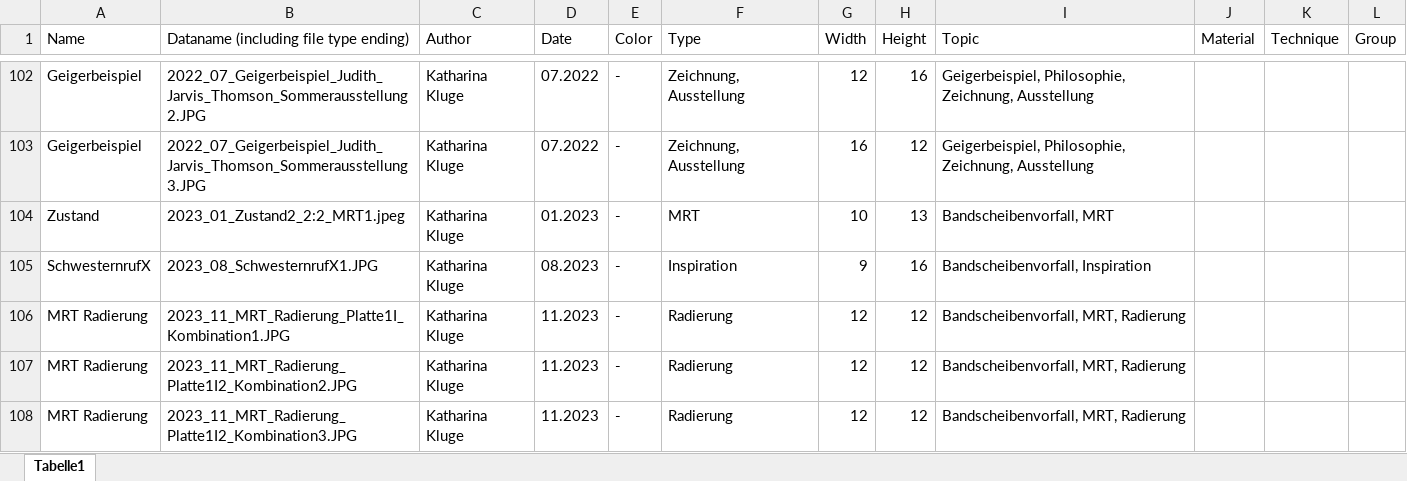
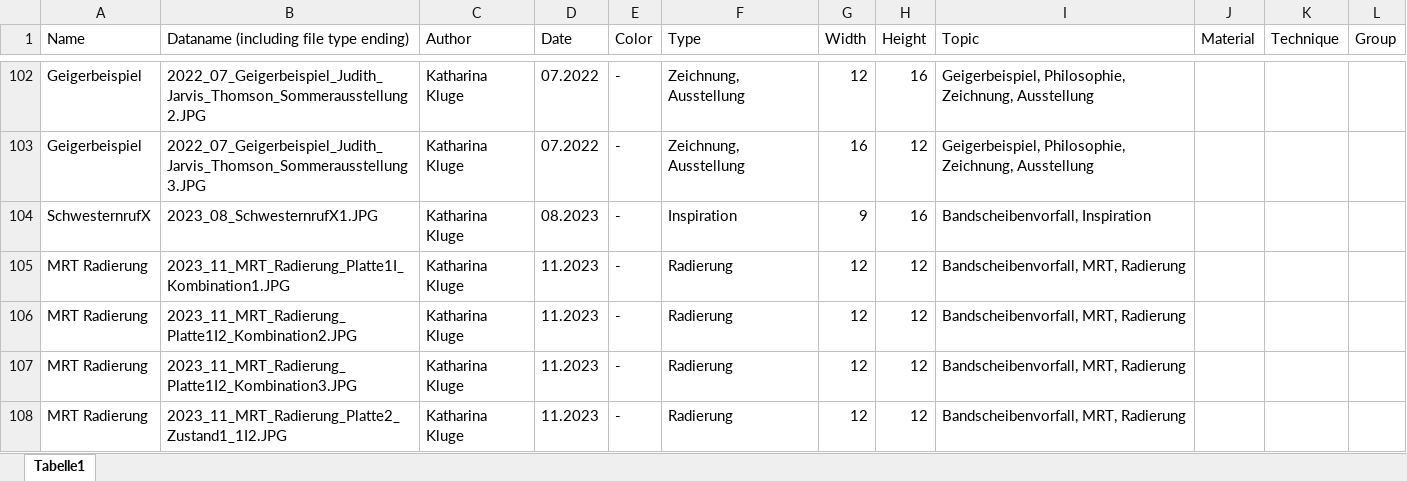
Before and after one commit to wolfskathze/ArtPortfolio, an Excel workbook: datasets/JSON_gen.xlsm, sheet Tabelle1, drawn as a sheet; only a part is shown, gaps mark what is left out; the shorter side is filled out with more unchanged rows; values as stored, in another font and other column widths than the file's, no borders; charts and pictures not drawn; the diff names each change by its address in the sheet, - before the commit and + after, or states it on an @@ line.

Commit message:
anpassung json

```diff
--- a/datasets/JSON_gen.xlsm (sheet Tabelle1)
+++ b/datasets/JSON_gen.xlsm (sheet Tabelle1)
-row 104: Zustand | 2023_01_Zustand2_2:2_MRT1.jpeg | Katharina Kluge | 01.2023 | - | MRT | 10 | 13 | Bandscheibenvorfall, MRT
```
Also changed, not shown: charts or pictures, 3 other files.
